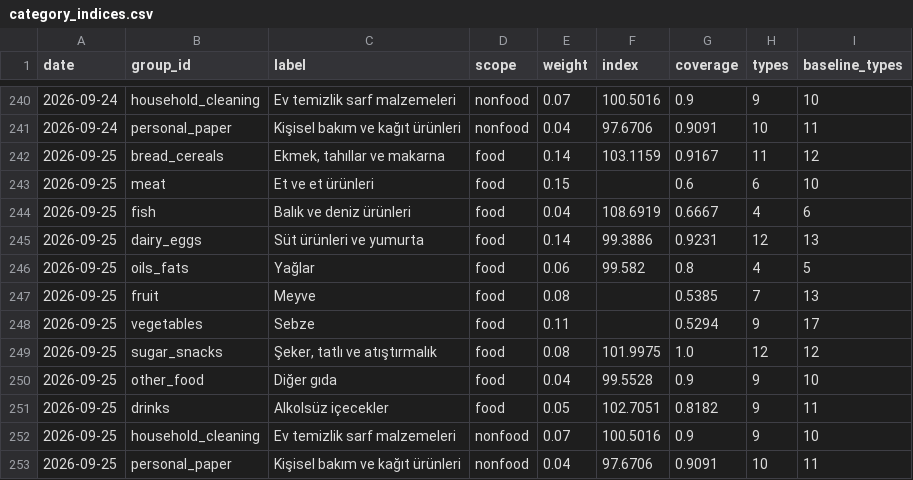
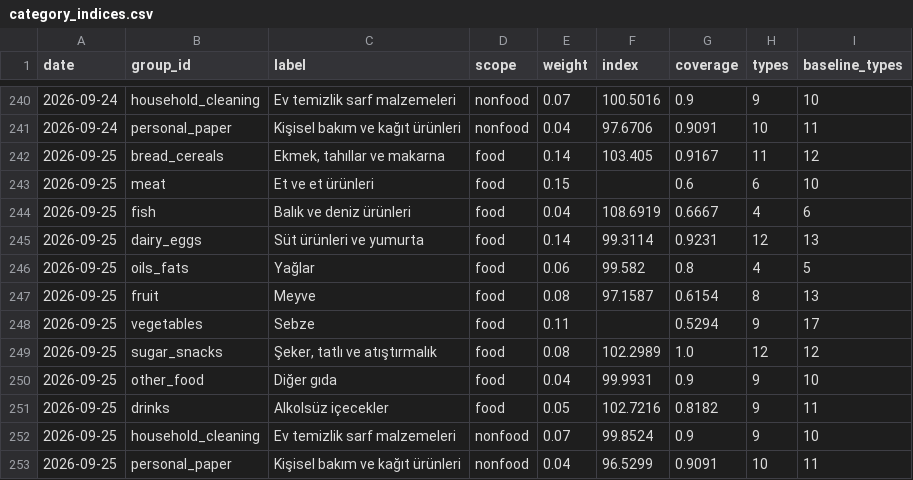
Before and after one commit to onurcan-b/acik-sepet, a CSV file: data/v0.4/category_indices.csv, drawn as a sheet; only a part is shown, gaps mark what is left out.

```diff
--- a/data/v0.4/category_indices.csv
+++ b/data/v0.4/category_indices.csv
@@ -241,13 +241,13 @@ date,group_id,label,scope,weight,index,coverage,types,baseline_types
 2026-09-24,personal_paper,Kişisel bakım ve kağıt ürünleri,nonfood,0.04,97.6706,0.9091,10,11
-2026-09-25,bread_cereals,"Ekmek, tahıllar ve makarna",food,0.14,103.1159,0.9167,11,12
+2026-09-25,bread_cereals,"Ekmek, tahıllar ve makarna",food,0.14,103.405,0.9167,11,12
 2026-09-25,meat,Et ve et ürünleri,food,0.15,,0.6,6,10
 2026-09-25,fish,Balık ve deniz ürünleri,food,0.04,108.6919,0.6667,4,6
-2026-09-25,dairy_eggs,Süt ürünleri ve yumurta,food,0.14,99.3886,0.9231,12,13
+2026-09-25,dairy_eggs,Süt ürünleri ve yumurta,food,0.14,99.3114,0.9231,12,13
 2026-09-25,oils_fats,Yağlar,food,0.06,99.582,0.8,4,5
-2026-09-25,fruit,Meyve,food,0.08,,0.5385,7,13
+2026-09-25,fruit,Meyve,food,0.08,97.1587,0.6154,8,13
 2026-09-25,vegetables,Sebze,food,0.11,,0.5294,9,17
-2026-09-25,sugar_snacks,"Şeker, tatlı ve atıştırmalık",food,0.08,101.9975,1.0,12,12
-2026-09-25,other_food,Diğer gıda,food,0.04,99.5528,0.9,9,10
-2026-09-25,drinks,Alkolsüz içecekler,food,0.05,102.7051,0.8182,9,11
-2026-09-25,household_cleaning,Ev temizlik sarf malzemeleri,nonfood,0.07,100.5016,0.9,9,10
-2026-09-25,personal_paper,Kişisel bakım ve kağıt ürünleri,nonfood,0.04,97.6706,0.9091,10,11
+2026-09-25,sugar_snacks,"Şeker, tatlı ve atıştırmalık",food,0.08,102.2989,1.0,12,12
+2026-09-25,other_food,Diğer gıda,food,0.04,99.9931,0.9,9,10
+2026-09-25,drinks,Alkolsüz içecekler,food,0.05,102.7216,0.8182,9,11
+2026-09-25,household_cleaning,Ev temizlik sarf malzemeleri,nonfood,0.07,99.8524,0.9,9,10
+2026-09-25,personal_paper,Kişisel bakım ve kağıt ürünleri,nonfood,0.04,96.5299,0.9091,10,11
```
Also changed, not shown: data/v0.4/index.csv, data/v0.4/type_indices.csv, 11 other files.
